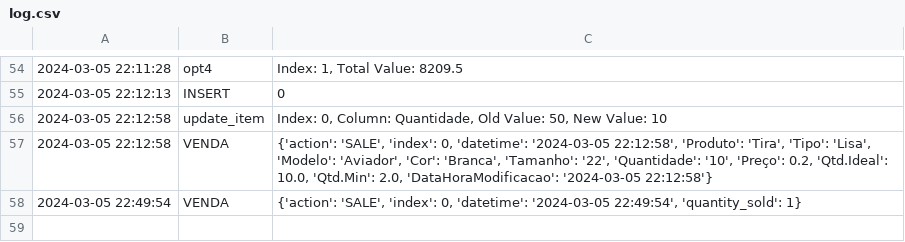
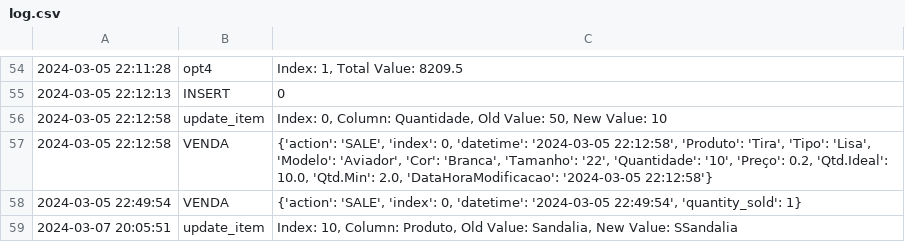
Before and after one commit to AsimovMolediver/Inventory-Management-Software-POO, a CSV file: log.csv, drawn as a sheet; only a part is shown, gaps mark what is left out; the diff names each change by its address in the sheet, - before the commit and + after, or states it on an @@ line.

```diff
--- a/log.csv
+++ b/log.csv
+row 59: 2024-03-07 20:05:51 | update_item | Index: 10, Column: Produto, Old Value: Sandalia, New Value: SSandalia
```
Also changed, not shown: Products.csv, 5 other files.
